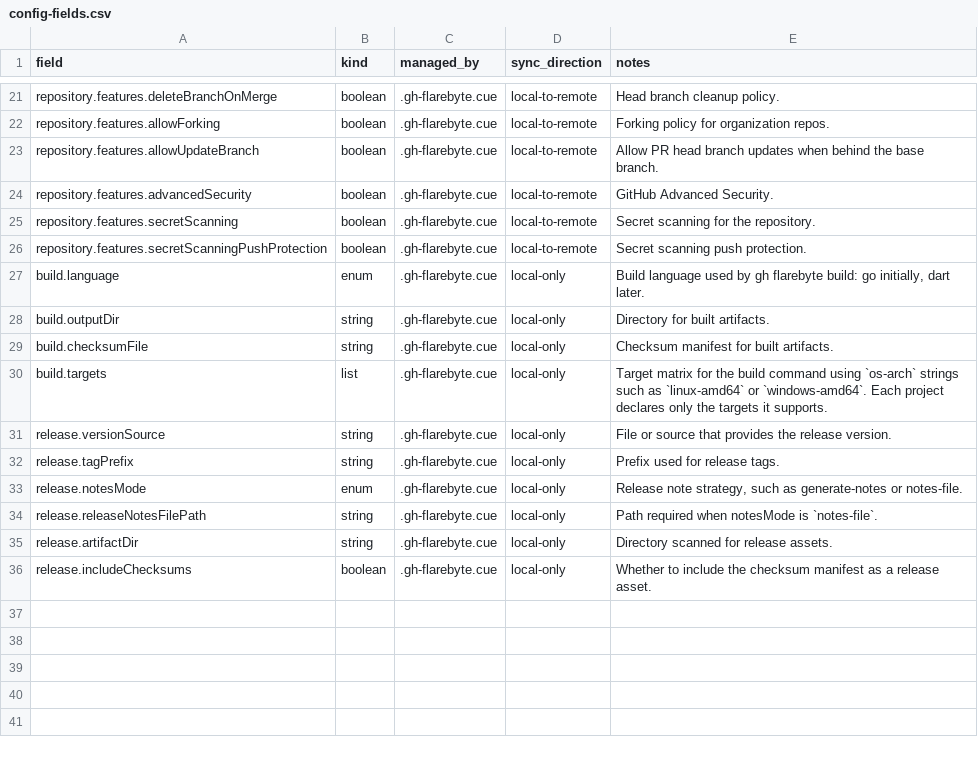
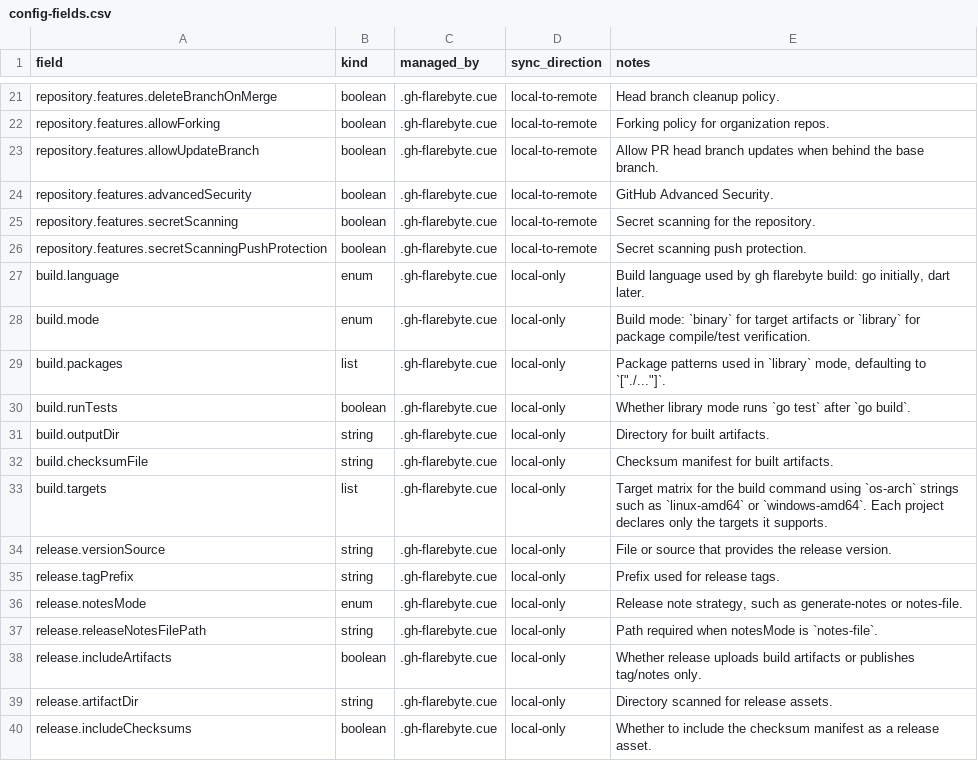
Before and after one commit to flarebyte/gh-flarebyte, a CSV file: doc/design-meta/examples/config-fields.csv, drawn as a sheet; only a part is shown, gaps mark what is left out; the diff names each change by its address in the sheet, - before the commit and + after, or states it on an @@ line.

Commit message:
Specs to support go lib for build and release (#7)
* Adds support for go lib

* Updates documentation

* Regenerate design specs

```diff
--- a/doc/design-meta/examples/config-fields.csv
+++ b/doc/design-meta/examples/config-fields.csv
+row 28: build.mode | enum | .gh-flarebyte.cue | local-only | Build mode: `binary` for target artifacts or `library` for package compile/test verification.
+row 29: build.packages | list | .gh-flarebyte.cue | local-only | Package patterns used in `library` mode, defaulting to `["./..."]`.
+row 30: build.runTests | boolean | .gh-flarebyte.cue | local-only | Whether library mode runs `go test` after `go build`.
+row 38: release.includeArtifacts | boolean | .gh-flarebyte.cue | local-only | Whether release uploads build artifacts or publishes tag/notes only.
```
Also changed, not shown: doc/design-meta/examples/command-matrix.csv, doc/design-meta/examples/command-success.csv, 14 other files.
